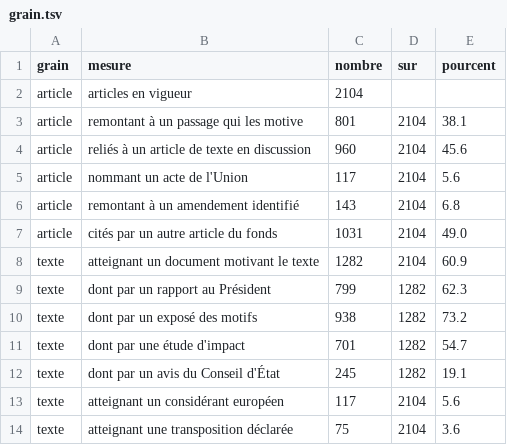
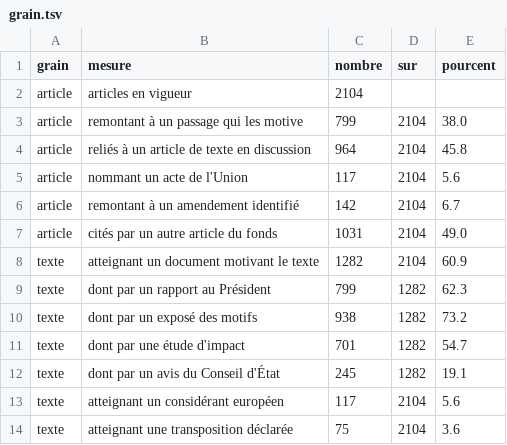
Before and after one commit to HugoFara/ratio-legis, a TSV file: data/mesures/grain.tsv, drawn as a sheet.

```diff
--- a/data/mesures/grain.tsv
+++ b/data/mesures/grain.tsv
@@ -2,6 +2,6 @@ grain	mesure	nombre	sur	pourcent
 article	articles en vigueur	2104		
-article	remontant à un passage qui les motive	801	2104	38.1
-article	reliés à un article de texte en discussion	960	2104	45.6
+article	remontant à un passage qui les motive	799	2104	38.0
+article	reliés à un article de texte en discussion	964	2104	45.8
 article	nommant un acte de l'Union	117	2104	5.6
-article	remontant à un amendement identifié	143	2104	6.8
+article	remontant à un amendement identifié	142	2104	6.7
 article	cités par un autre article du fonds	1031	2104	49.0
```
Also changed, not shown: data/mesures/hygiene.tsv, 17 other files.
